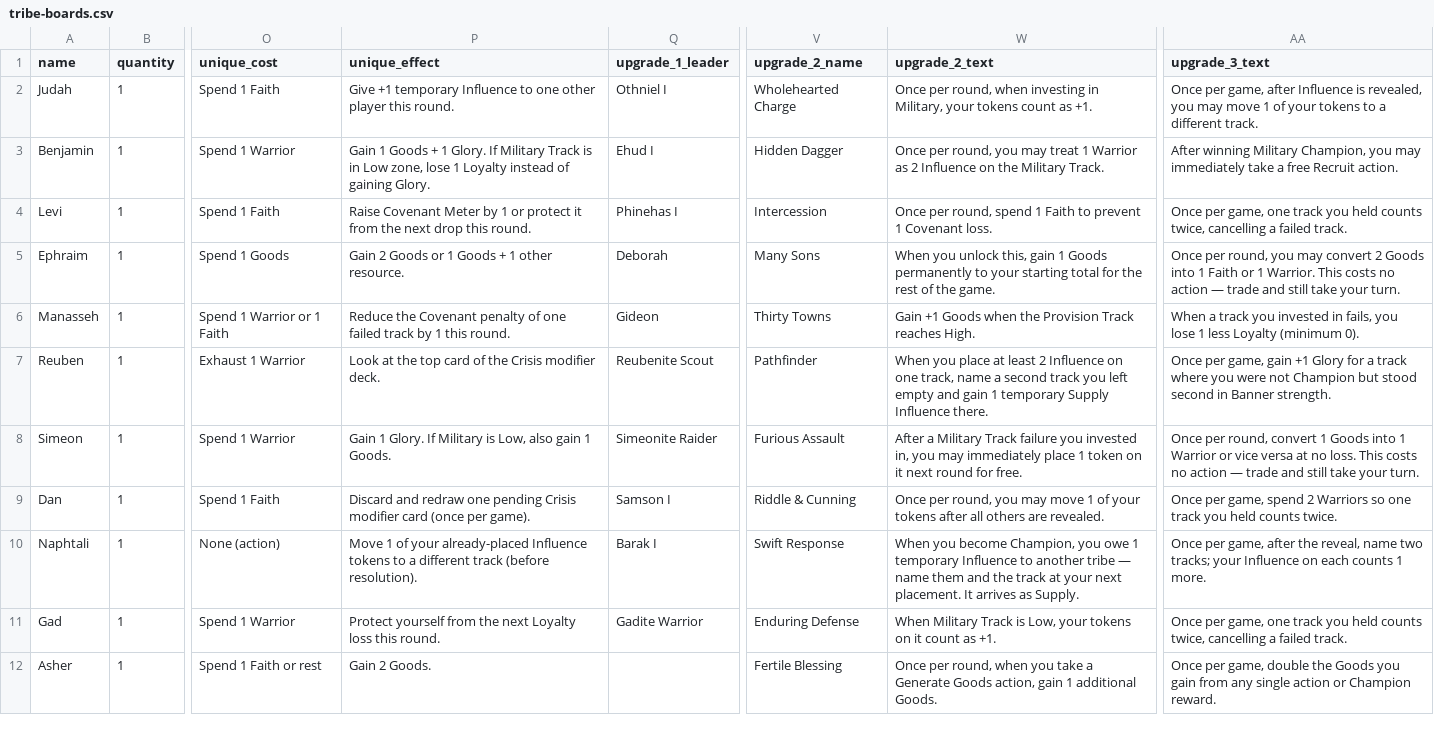
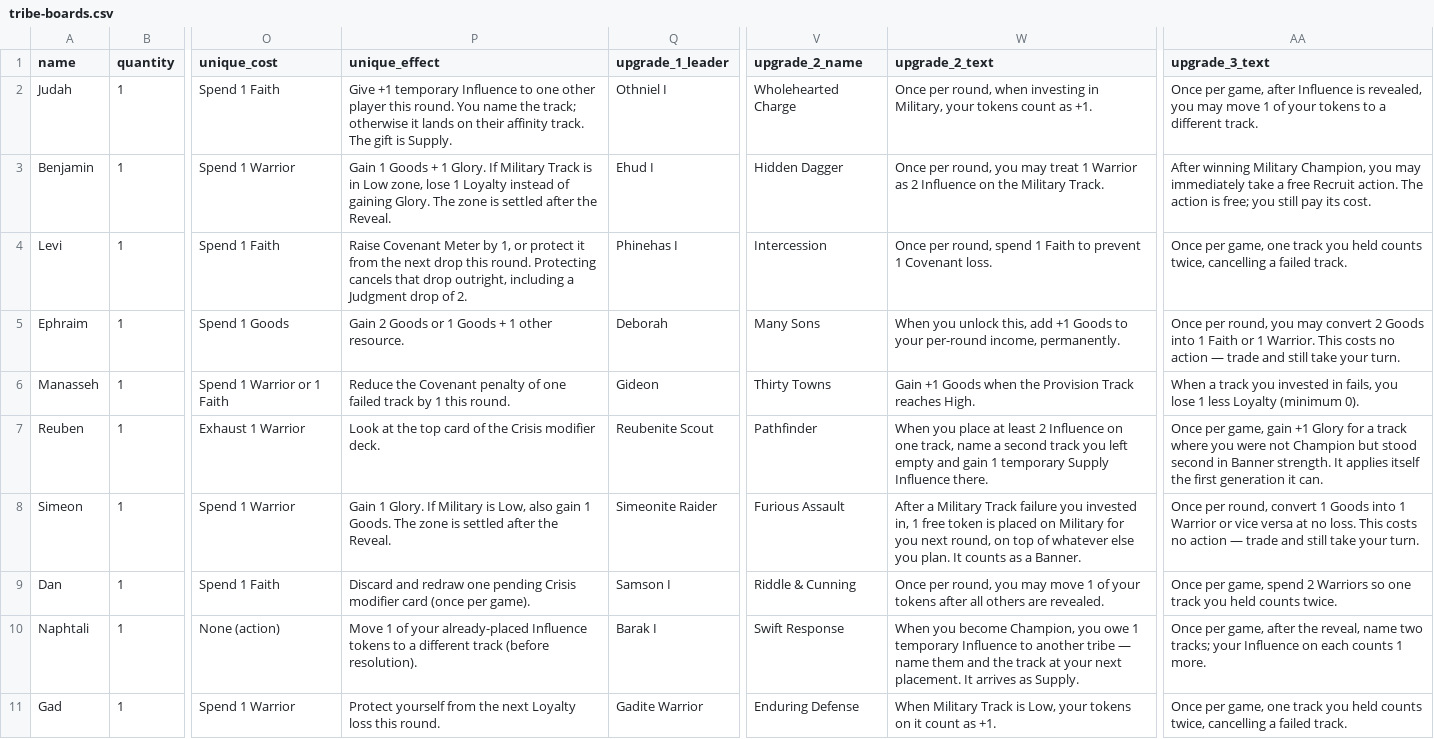
Before and after one commit to JodiSolbrig/canaan-twelve-banners, a CSV file: print/component-studio/tribe-boards.csv, drawn as a sheet; only a part is shown, gaps mark what is left out; the shorter side is filled out with more unchanged rows; the diff names each change by its address in the sheet, - before the commit and + after, or states it on an @@ line.

```diff
--- a/print/component-studio/tribe-boards.csv
+++ b/print/component-studio/tribe-boards.csv
-P2 (unique_effect): …this round.
+P2 (unique_effect): …this round. You name the track; otherwise it lands on their affinity track. The gift is Supply.
-P3 (unique_effect): …gaining Glory.
+P3 (unique_effect): …gaining Glory. The zone is settled after the Reveal.
-AA3 (upgrade_3_text): …Recruit action.
+AA3 (upgrade_3_text): …Recruit action. The action is free; you still pay its cost.
-P4 (unique_effect): …Meter by 1 or protect it from the next drop this round.
+P4 (unique_effect): …Meter by 1, or protect it from the next drop this round. Protecting cancels that drop outright, including a Judgment drop of 2.
-W5 (upgrade_2_text): …unlock this, gain 1 Goods permanently to your starting total for the rest of the game.
+W5 (upgrade_2_text): …unlock this, add +1 Goods to your per-round income, permanently.
-AA7 (upgrade_3_text): …Banner strength.
+AA7 (upgrade_3_text): …Banner strength. It applies itself the first generation it can.
-P8 (unique_effect): …1 Goods.
+P8 (unique_effect): …1 Goods. The zone is settled after the Reveal.
-W8 (upgrade_2_text): …invested in, you may immediately place 1 token on it next round for free.
+W8 (upgrade_2_text): …invested in, 1 free token is placed on Military for you next round, on top of whatever else you plan. It counts as a Banner.
```
Also changed, not shown: csv/leader_progressions.csv, csv/tribes_overview.csv, 9 other files.
